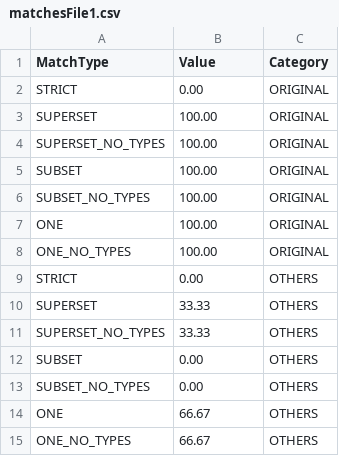
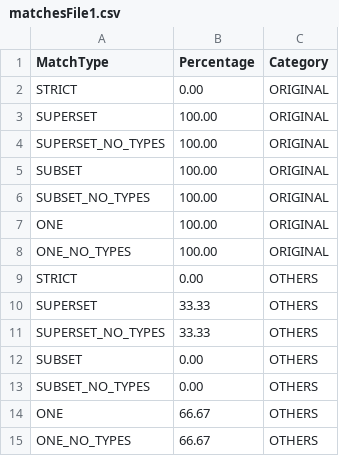
Before and after one commit to PathwayAnalysisPlatform/PathwayMatcher_Publication, a CSV file: resources/sensitivity/matchesFile1.csv, drawn as a sheet.

```diff
--- a/resources/sensitivity/matchesFile1.csv
+++ b/resources/sensitivity/matchesFile1.csv
@@ -1,2 +1,2 @@
-MatchType,Value,Category
+MatchType,Percentage,Category
 STRICT,0.00,ORIGINAL
```
Also changed, not shown: resources/sensitivity/matchesFile2.csv, resources/sensitivity/percentagesFileMultiproteoforms.csv, 10 other files.
